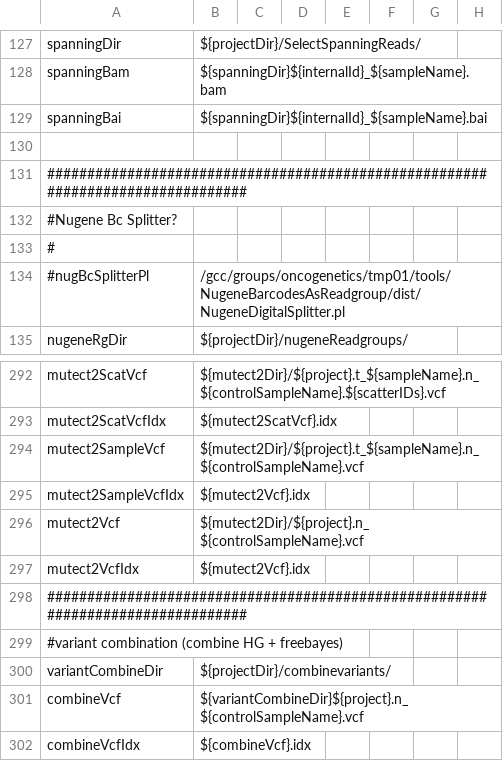
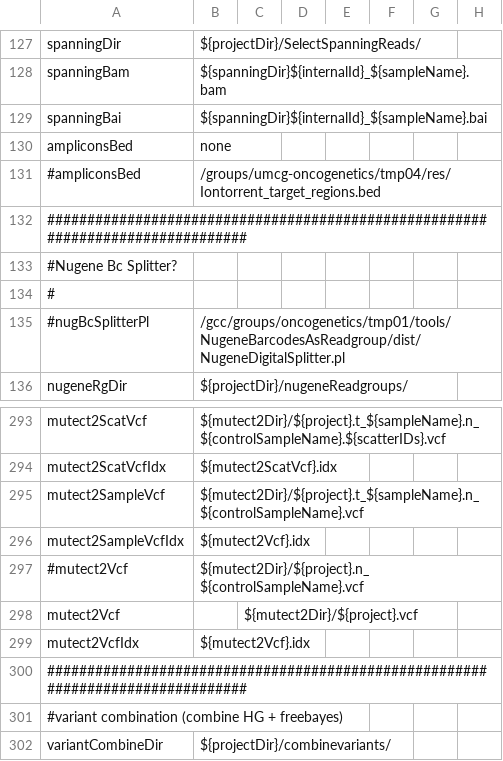
Before and after one commit to mmterpstra/molgenis-c5-TumorNormal, a CSV file: parameters.csv, drawn as a sheet; only a part is shown, gaps mark what is left out; the shorter side is filled out with more unchanged rows.

Commit message:
Iontorrent now has support for different ampliconsbed file + Mutect changes

```diff
--- a/parameters.csv
+++ b/parameters.csv
@@ -129,3 +129,4 @@ spanningBam,${spanningDir}${internalId}_${sampleName}.bam
 spanningBai,${spanningDir}${internalId}_${sampleName}.bai
-
+ampliconsBed,none
+#ampliconsBed,/groups/umcg-oncogenetics/tmp04/res/Iontorrent_target_regions.bed
 ################################################################################
@@ -295,3 +296,4 @@ mutect2SampleVcf,${mutect2Dir}/${project}.t_${sampleName}.n_${controlSampleName}
 mutect2SampleVcfIdx,${mutect2Vcf}.idx
-mutect2Vcf,${mutect2Dir}/${project}.n_${controlSampleName}.vcf
+#mutect2Vcf,${mutect2Dir}/${project}.n_${controlSampleName}.vcf
+mutect2Vcf,,${mutect2Dir}/${project}.vcf
 mutect2VcfIdx,${mutect2Vcf}.idx
```
Also changed, not shown: peregrine.siteconfig.csv, umcg.siteconfig.csv, 4 other files.
